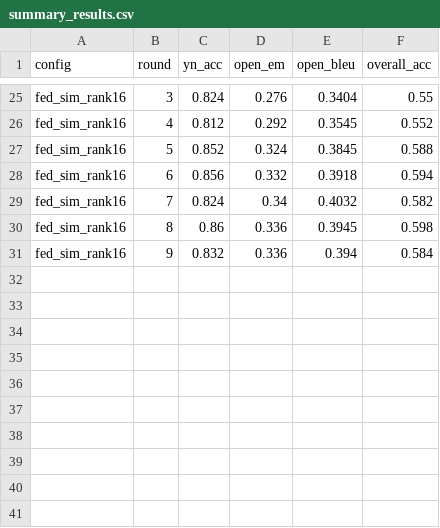
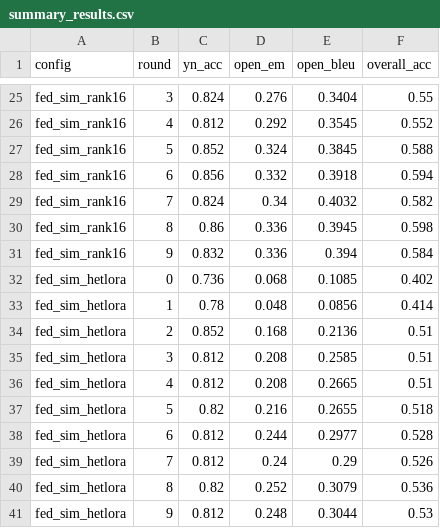
Before and after one commit to noddleslee/Heterogeneous-FL-QR-SVD, a CSV file: summary_results.csv, drawn as a sheet; only a part is shown, gaps mark what is left out.

Commit message:
Implement HetLoRA (EMNLP 2024), fix shape mismatch bug, and update FL experimental results report

```diff
--- a/summary_results.csv
+++ b/summary_results.csv
@@ -31 +31,11 @@ fed_sim_rank16,8,0.86,0.336,0.3945,0.598
 fed_sim_rank16,9,0.832,0.336,0.394,0.584
+fed_sim_hetlora,0,0.736,0.068,0.1085,0.402
+fed_sim_hetlora,1,0.78,0.048,0.0856,0.414
+fed_sim_hetlora,2,0.852,0.168,0.2136,0.51
+fed_sim_hetlora,3,0.812,0.208,0.2585,0.51
+fed_sim_hetlora,4,0.812,0.208,0.2665,0.51
+fed_sim_hetlora,5,0.82,0.216,0.2655,0.518
+fed_sim_hetlora,6,0.812,0.244,0.2977,0.528
+fed_sim_hetlora,7,0.812,0.24,0.29,0.526
+fed_sim_hetlora,8,0.82,0.252,0.3079,0.536
+fed_sim_hetlora,9,0.812,0.248,0.3044,0.53
```
Also changed, not shown: 10 other files.
